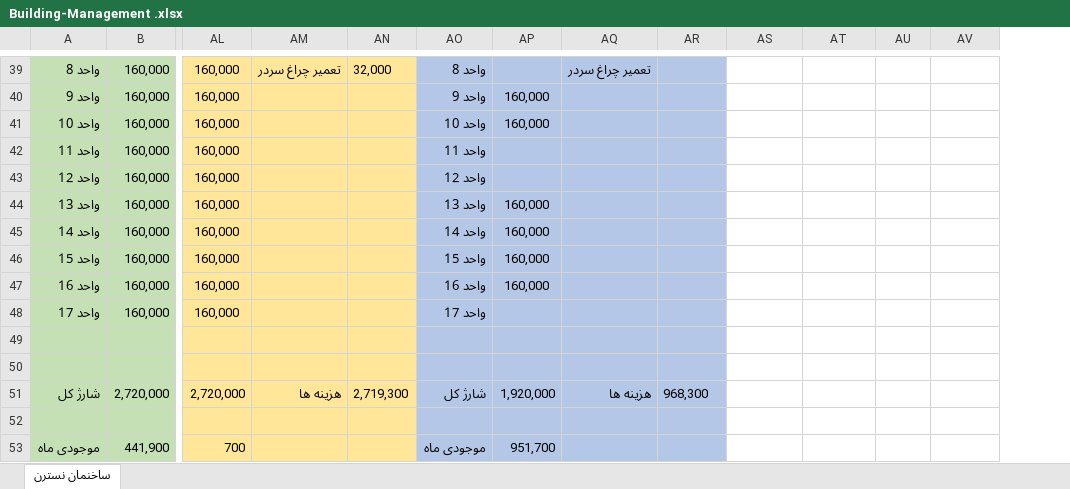
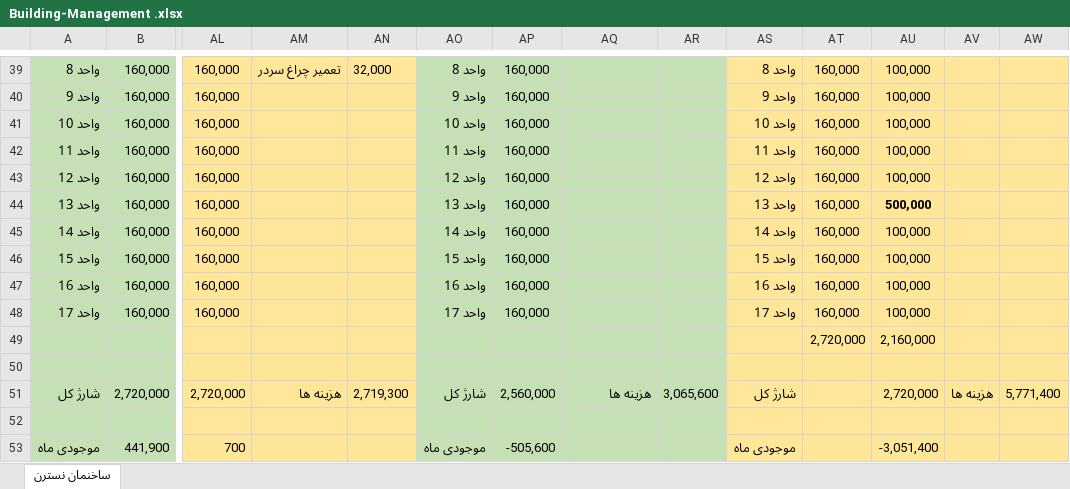
Before and after one commit to alizadeh-mohsen/Buikding-Management, an Excel workbook: Building-Management .xlsx, sheet ساخنمان نسترن, drawn as a sheet; only a part is shown, gaps mark what is left out; values as stored, in another font and other column widths than the file's, no borders; removed rows and columns are numbered as before the commit, all else as after; rows hold the shown columns only; the diff covers the shown part only; the diff names each change by its address in the sheet, - before the commit and + after, or states it on an @@ line.

```diff
--- a/Building-Management .xlsx (sheet ساخنمان نسترن)
+++ b/Building-Management .xlsx (sheet ساخنمان نسترن)
+column AT, rows 39-48: all 160,000
-AO39:AR48 fill: #B4C7E7
+AO39:AR48 fill: #C5E0B4
-AP39: (empty)
+AP39: 160,000
-AQ39: تعمیر چراغ سردر
+AQ39: (empty)
-AS39:AS48 fill: none
+AS39:AS48 fill: #FFE699
-AS39: (empty)
+AS39: واحد 8
-AU39:AW48 fill: none
+AU39:AW48 fill: #FFE699
-AU39:AU43: (empty)
+AU39:AU43: 100,000
-AS40: (empty)
+AS40: واحد 9
-AS41: (empty)
+AS41: واحد 10
-AP42:AP43: (empty)
+AP42:AP43: 160,000
-AS42: (empty)
+AS42: واحد 11
-AS43: (empty)
+AS43: واحد 12
-AS44: (empty)
+AS44: واحد 13
-AU44: (empty)
+AU44: 500,000
-AS45: (empty)
+AS45: واحد 14
-AU45:AU48: (empty)
+AU45:AU48: 100,000
-AS46: (empty)
+AS46: واحد 15
-AS47: (empty)
+AS47: واحد 16
-AP48: (empty)
+AP48: 160,000
-AS48: (empty)
+AS48: واحد 17
+row 49:  |  |  |  |  |  |  |  |  |  | 2,720,000 | 2,160,000
-AO50:AR50 fill: #B4C7E7
+AO50:AR50 fill: #C5E0B4
-AS50 fill: none
+AS50 fill: #FFE699
-AU50:AW50 fill: none
+AU50:AW50 fill: #FFE699
+row 51: شارژ کل | 2,720,000 | 2,720,000 | هزینه ها | 2,719,300 | شارژ کل | 2,560,000 | هزینه ها | 3,065,600 | شارژ کل |  | 2,720,000 | هزینه ها | 5,771,400
-AO52:AR52 fill: #B4C7E7
+AO52:AR52 fill: #C5E0B4
-AS52 fill: none
+AS52 fill: #FFE699
-AU52:AW52 fill: none
+AU52:AW52 fill: #FFE699
-row 51: شارژ کل | 2,720,000 | 2,720,000 | هزینه ها | 2,719,300 | شارژ کل | 1,920,000 | هزینه ها | 968,300
-row 52: (empty)
-AO53:AR53 fill: #B4C7E7
+AO53:AR53 fill: #C5E0B4
-AP53: 951,700
+AP53: -505,600
-AS53: (empty)
+AS53: موجودی ماه
-AS53 fill: none
+AS53 fill: #FFE699
-AU53: (empty)
+AU53: -3,051,400
-AU53:AW53 fill: none
+AU53:AW53 fill: #FFE699
```
Also changed, not shown: 30 edited cells, cell formats and merged cells elsewhere in this sheet, formulas that keep their value.
